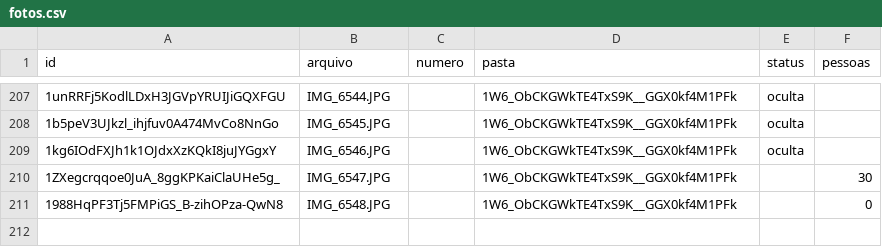
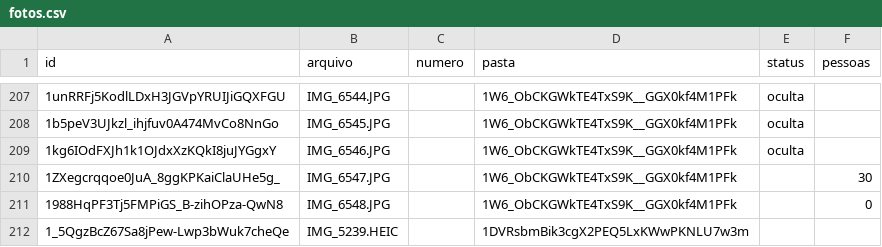
Before and after one commit to zZebbb/redes, a CSV file: data/fotos.csv, drawn as a sheet; only a part is shown, gaps mark what is left out; the diff names each change by its address in the sheet, - before the commit and + after, or states it on an @@ line.

```diff
--- a/data/fotos.csv
+++ b/data/fotos.csv
+row 212: 1_5QgzBcZ67Sa8jPew-Lwp3bWuk7cheQe | IMG_5239.HEIC |  | 1DVRsbmBik3cgX2PEQ5LxKWwPKNLU7w3m
```
Also changed, not shown: 2 other files.
